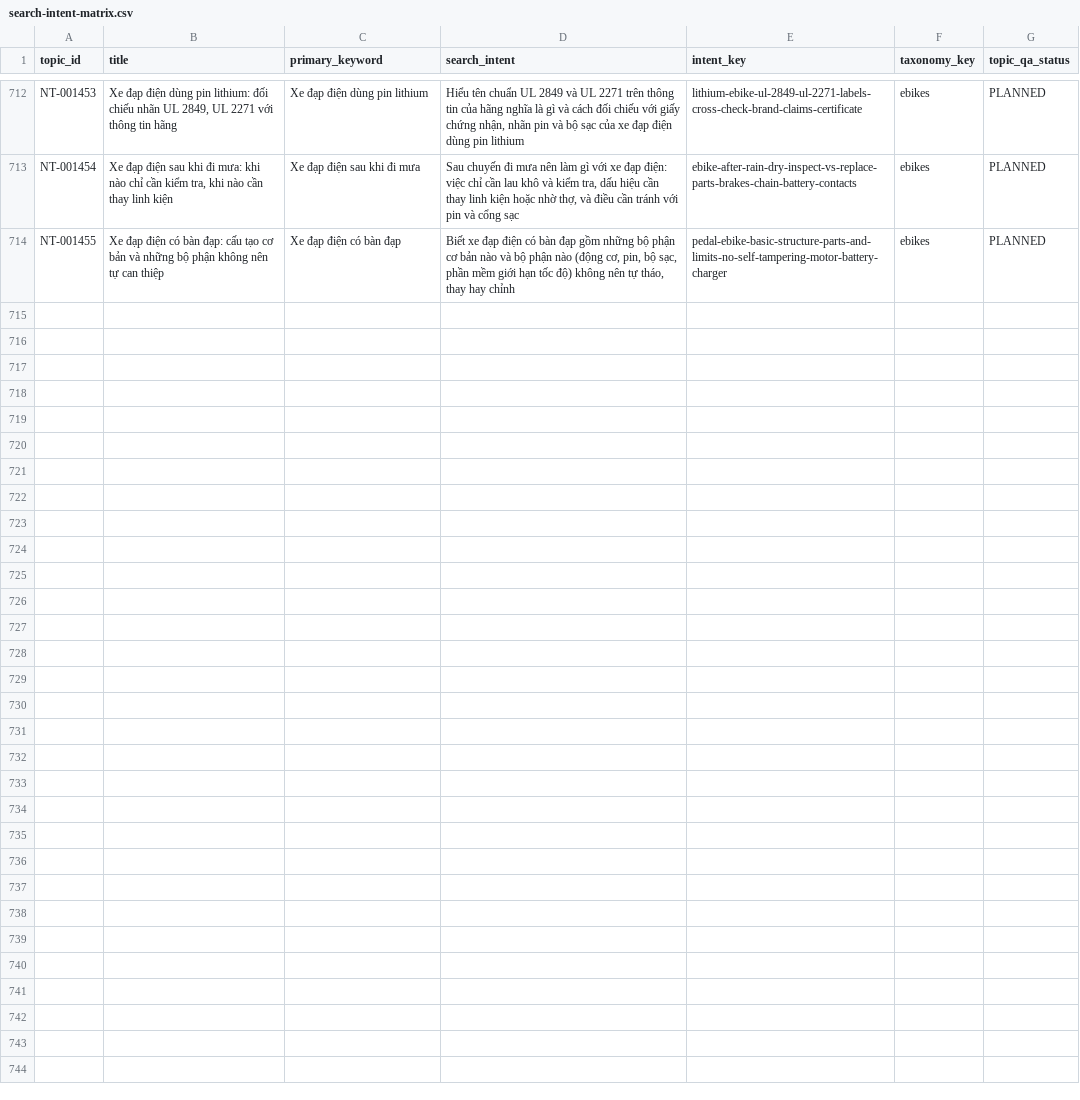
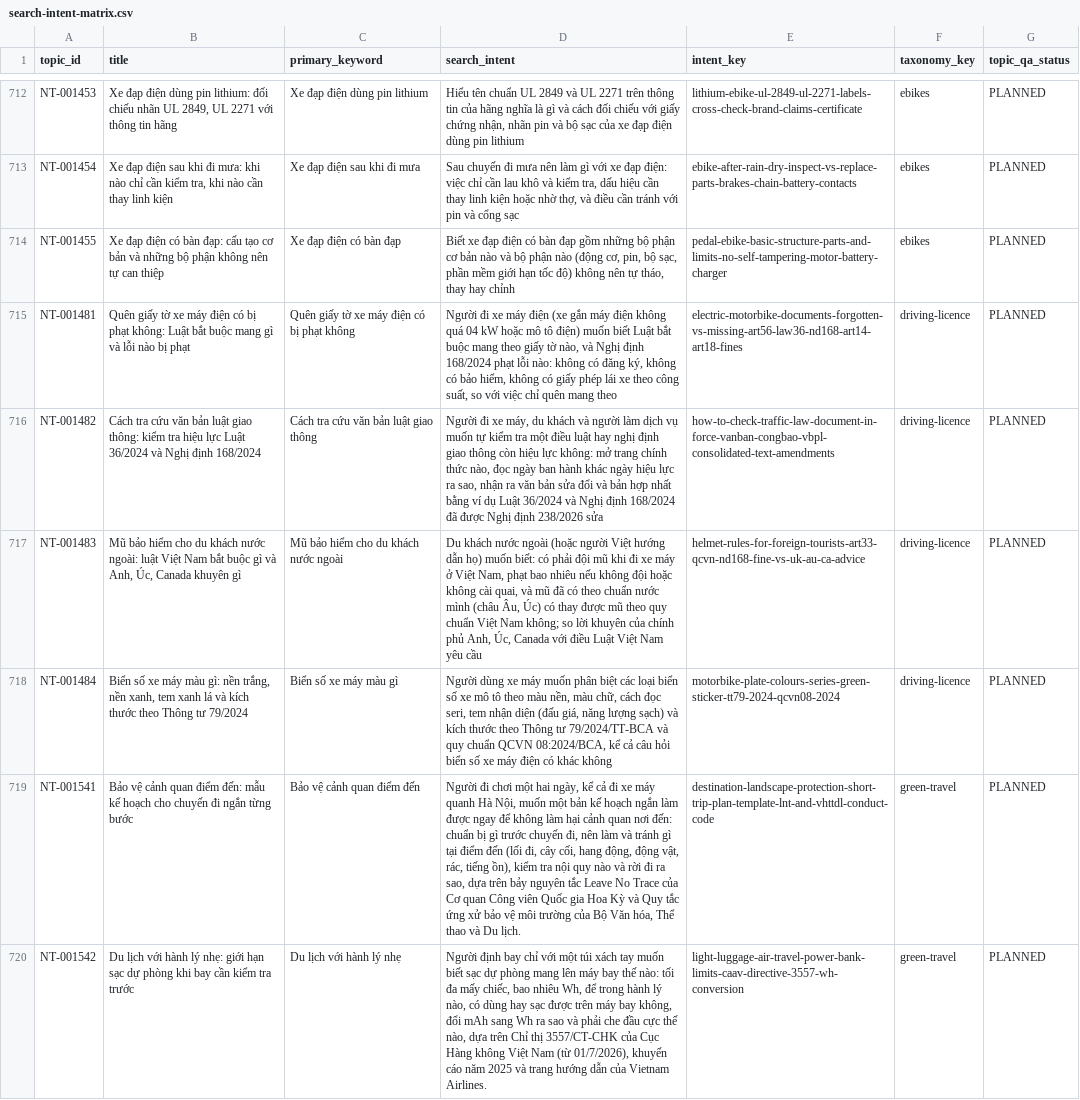
Before and after one commit to thuexemayhanoi/wp-writer, a CSV file: reports/search-intent-matrix.csv, drawn as a sheet; only a part is shown, gaps mark what is left out; the diff names each change by its address in the sheet, - before the commit and + after, or states it on an @@ line.

Commit message:
chore: factory durable checkpoint [skip ci]

```diff
--- a/reports/search-intent-matrix.csv
+++ b/reports/search-intent-matrix.csv
+row 715: NT-001481 | Quên giấy tờ xe máy điện có bị phạt không: Luật bắt buộc mang gì và lỗi nào bị phạt | Quên giấy tờ xe máy điện có bị phạt không | Người đi xe máy điện (xe gắn máy điện không quá 04 kW hoặc mô tô điện) muốn biết Luật bắt buộc mang theo giấy tờ nào, và Nghị định 168/2024 phạt lỗi nào: không có đăng ký, không có bảo hiểm, không có giấy phép lái xe theo công suất, so với việc chỉ quên mang theo | electric-motorbike-documents-forgotten-vs-missing-art56-law36-nd168-art14-art18-fines | driving-licence | PLANNED
+row 716: NT-001482 | Cách tra cứu văn bản luật giao thông: kiểm tra hiệu lực Luật 36/2024 và Nghị định 168/2024 | Cách tra cứu văn bản luật giao thông | Người đi xe máy, du khách và người làm dịch vụ muốn tự kiểm tra một điều luật hay nghị định giao thông còn hiệu lực không: mở trang chính thức nào, đọc ngày ban hành khác ngày hiệu lực ra sao, nhận ra văn bản sửa đổi và bản hợp nhất bằng ví dụ Luật 36/2024 và Nghị định 168/2024 đã được Nghị định 238/2026 sửa | how-to-check-traffic-law-document-in-force-vanban-congbao-vbpl-consolidated-text-amendments | driving-licence | PLANNED
+row 717: NT-001483 | Mũ bảo hiểm cho du khách nước ngoài: luật Việt Nam bắt buộc gì và Anh, Úc, Canada khuyên gì | Mũ bảo hiểm cho du khách nước ngoài | Du khách nước ngoài (hoặc người Việt hướng dẫn họ) muốn biết: có phải đội mũ khi đi xe máy ở Việt Nam, phạt bao nhiêu nếu không đội hoặc không cài quai, và mũ đã có theo chuẩn nước mình (châu Âu, Úc) có thay được mũ theo quy chuẩn Việt Nam không; so lời khuyên của chính phủ Anh, Úc, Canada với điều Luật Việt Nam yêu cầu | helmet-rules-for-foreign-tourists-art33-qcvn-nd168-fine-vs-uk-au-ca-advice | driving-licence | PLANNED
+row 718: NT-001484 | Biển số xe máy màu gì: nền trắng, nền xanh, tem xanh lá và kích thước theo Thông tư 79/2024 | Biển số xe máy màu gì | Người dùng xe máy muốn phân biệt các loại biển số xe mô tô theo màu nền, màu chữ, cách đọc seri, tem nhận diện (đấu giá, năng lượng sạch) và kích thước theo Thông tư 79/2024/TT-BCA và quy chuẩn QCVN 08:2024/BCA, kể cả câu hỏi biển số xe máy điện có khác không | motorbike-plate-colours-series-green-sticker-tt79-2024-qcvn08-2024 | driving-licence | PLANNED
+row 719: NT-001541 | Bảo vệ cảnh quan điểm đến: mẫu kế hoạch cho chuyến đi ngắn từng bước | Bảo vệ cảnh quan điểm đến | Người đi chơi một hai ngày, kể cả đi xe máy quanh Hà Nội, muốn một bản kế hoạch ngắn làm được ngay để không làm hại cảnh quan nơi đến: chuẩn bị gì trước chuyến đi, nên làm và tránh gì tại điểm đến (lối đi, cây cối, hang động, động vật, rác, tiếng ồn), kiểm tra nội quy nào và rời đi ra sao, dựa trên bảy nguyên tắc Leave No Trace của Cơ quan Công viên Quốc gia Hoa Kỳ và Quy tắc ứng xử bảo vệ môi trường của Bộ Văn hóa, Thể thao và Du lịch. | destination-landscape-protection-short-trip-plan-template-lnt-and-vhttdl-conduct-code | green-travel | PLANNED
+row 720: NT-001542 | Du lịch với hành lý nhẹ: giới hạn sạc dự phòng khi bay cần kiểm tra trước | Du lịch với hành lý nhẹ | Người định bay chỉ với một túi xách tay muốn biết sạc dự phòng mang lên máy bay thế nào: tối đa mấy chiếc, bao nhiêu Wh, để trong hành lý nào, có dùng hay sạc được trên máy bay không, đổi mAh sang Wh ra sao và phải che đầu cực thế nào, dựa trên Chỉ thị 3557/CT-CHK của Cục Hàng không Việt Nam (từ 01/7/2026), khuyến cáo năm 2025 và trang hướng dẫn của Vietnam Airlines. | light-luggage-air-travel-power-bank-limits-caav-directive-3557-wh-conversion | green-travel | PLANNED
```
Also changed, not shown: 21 other files.
